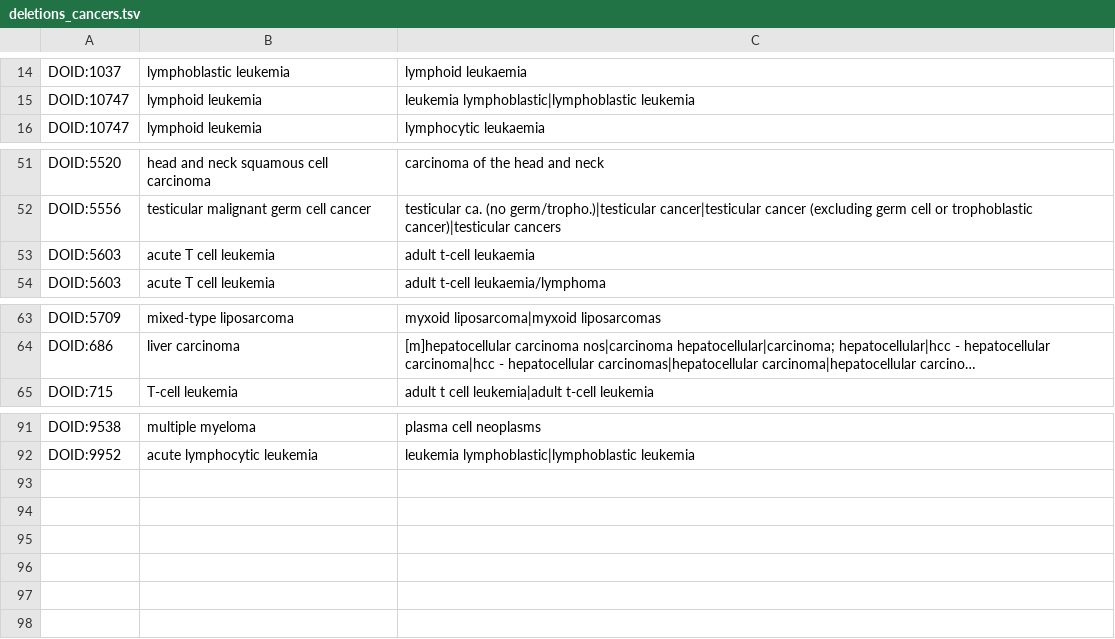
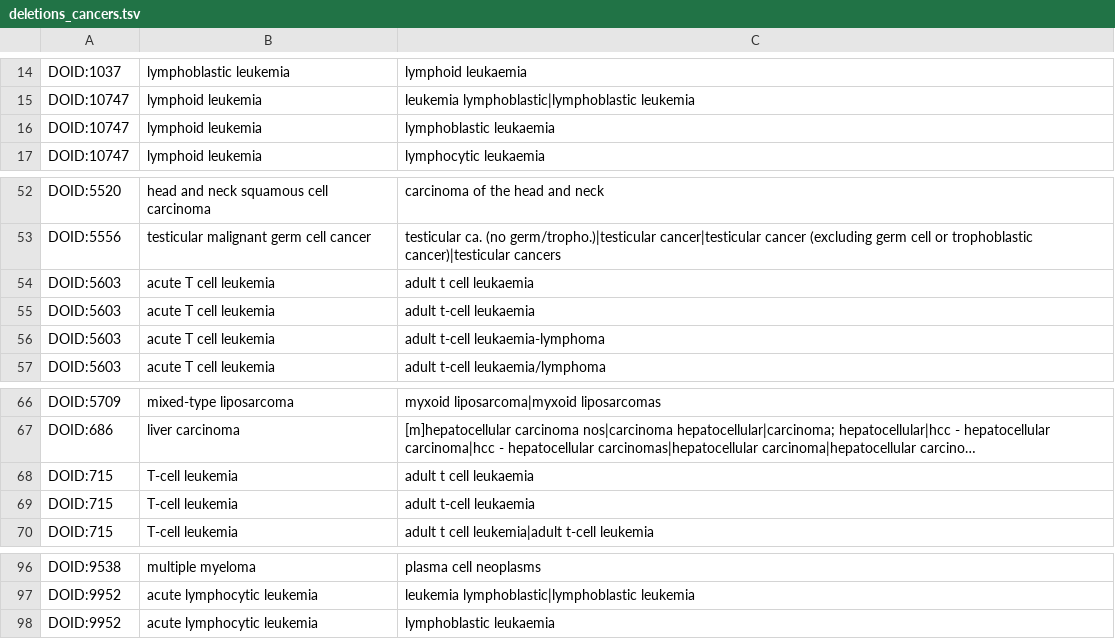
Before and after one commit to jakelever/biowordlists, a TSV file: custom/deletions_cancers.tsv, drawn as a sheet; only a part is shown, gaps mark what is left out; long unchanged cells end in …; the diff names each change by its address in the sheet, - before the commit and + after, or states it on an @@ line.

Commit message:
More gene/cancer customizations based on clashes in CancerMine

```diff
--- a/custom/deletions_cancers.tsv
+++ b/custom/deletions_cancers.tsv
+row 16: DOID:10747 | lymphoid leukemia | lymphoblastic leukaemia
+row 54: DOID:5603 | acute T cell leukemia | adult t cell leukaemia
+row 56: DOID:5603 | acute T cell leukemia | adult t-cell leukaemia-lymphoma
+row 68: DOID:715 | T-cell leukemia | adult t cell leukaemia
+row 69: DOID:715 | T-cell leukemia | adult t-cell leukaemia
+row 98: DOID:9952 | acute lymphocytic leukemia | lymphoblastic leukaemia
```
Also changed, not shown: custom/deletions_genes.tsv, 1 other file.
